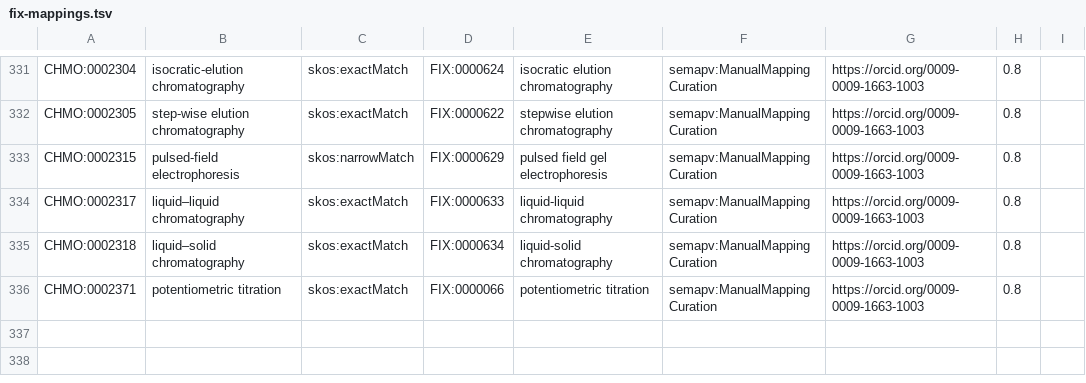
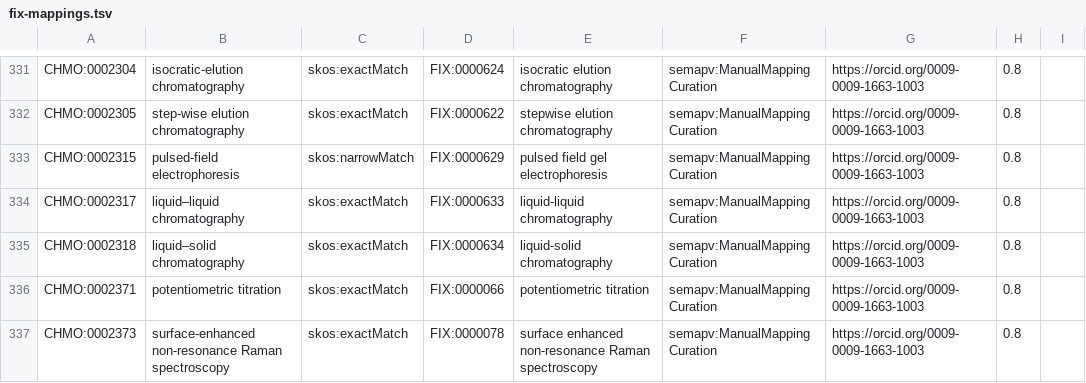
Before and after one commit to NFDI4Chem/rsc-cmo, a TSV file: src/mappings/fix-mappings.tsv, drawn as a sheet; only a part is shown, gaps mark what is left out.

Commit message:
Added CHMO:0002373 to fix mapping

```diff
--- a/src/mappings/fix-mappings.tsv
+++ b/src/mappings/fix-mappings.tsv
@@ -336 +336,2 @@ CHMO:0002318	liquid–solid chromatography	skos:exactMatch	FIX:0000634	liquid-so
 CHMO:0002371	potentiometric titration	skos:exactMatch	FIX:0000066	potentiometric titration	semapv:ManualMappingCuration	https://orcid.org/0009-0009-1663-1003	0.8
+CHMO:0002373	surface-enhanced non-resonance Raman spectroscopy	skos:exactMatch	FIX:0000078	surface enhanced non-resonance Raman spectroscopy	semapv:ManualMappingCuration	https://orcid.org/0009-0009-1663-1003	0.8
```
